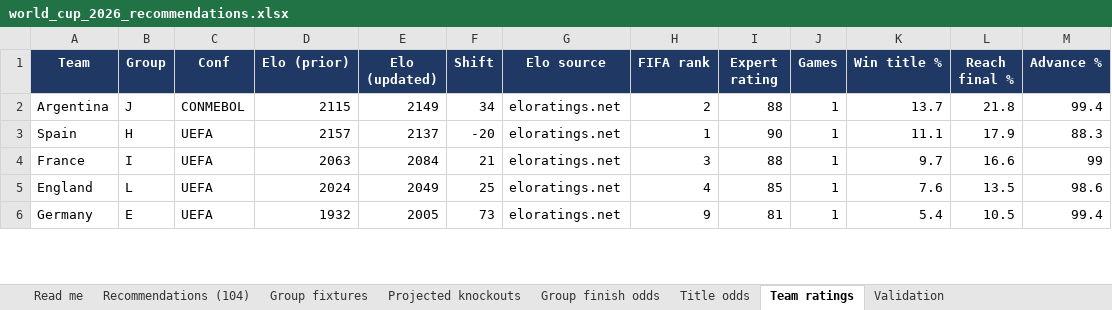
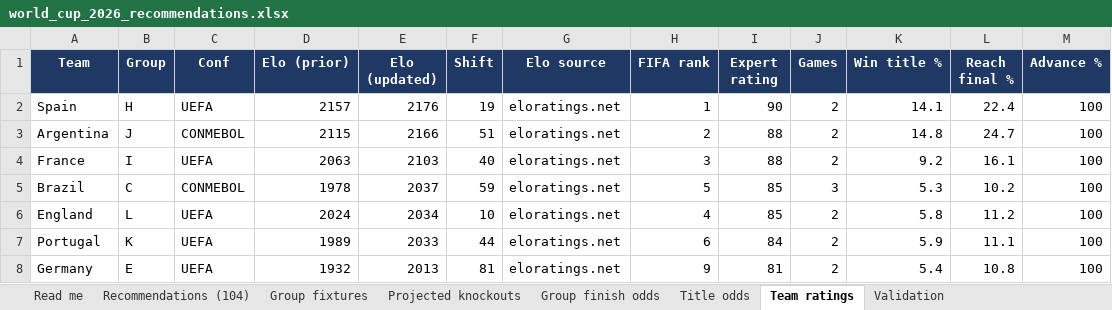
Before and after one commit to alvaro0126/worldcup-2026-predictions, an Excel workbook: outputs/world_cup_2026_recommendations.xlsx, sheet Team ratings, drawn as a sheet; only a part is shown; values as stored, in another font and other column widths than the file's, no borders; removed rows and columns are numbered as before the commit, all else as after; the diff covers the shown part only; the diff names each change by its address in the sheet, - before the commit and + after, or states it on an @@ line.

```diff
--- a/outputs/world_cup_2026_recommendations.xlsx (sheet Team ratings)
+++ b/outputs/world_cup_2026_recommendations.xlsx (sheet Team ratings)
-row 2: Argentina | J | CONMEBOL | 2115 | 2149 | 34 | eloratings.net | 2 | 88 | 1 | 13.7 | 21.8 | 99.4
-E2 (Elo (updated)): 2137
+E2 (Elo (updated)): 2176
-F2 (Shift): -20
+F2 (Shift): 19
-J2 (Games): 1
+J2 (Games): 2
-K2 (Win title %): 11.1
+K2 (Win title %): 14.1
-L2 (Reach final %): 17.9
+L2 (Reach final %): 22.4
-M2 (Advance %): 88.3
+M2 (Advance %): 100
+row 3: Argentina | J | CONMEBOL | 2115 | 2166 | 51 | eloratings.net | 2 | 88 | 2 | 14.8 | 24.7 | 100
-E4 (Elo (updated)): 2084
+E4 (Elo (updated)): 2103
-F4 (Shift): 21
+F4 (Shift): 40
-J4 (Games): 1
+J4 (Games): 2
-K4 (Win title %): 9.7
+K4 (Win title %): 9.2
-L4 (Reach final %): 16.6
+L4 (Reach final %): 16.1
-M4 (Advance %): 99
+M4 (Advance %): 100
+row 5: Brazil | C | CONMEBOL | 1978 | 2037 | 59 | eloratings.net | 5 | 85 | 3 | 5.3 | 10.2 | 100
-E6 (Elo (updated)): 2049
+E6 (Elo (updated)): 2034
-F6 (Shift): 25
+F6 (Shift): 10
-J6 (Games): 1
+J6 (Games): 2
-K6 (Win title %): 7.6
+K6 (Win title %): 5.8
-L6 (Reach final %): 13.5
+L6 (Reach final %): 11.2
-M6 (Advance %): 98.6
+M6 (Advance %): 100
+row 7: Portugal | K | UEFA | 1989 | 2033 | 44 | eloratings.net | 6 | 84 | 2 | 5.9 | 11.1 | 100
-E8 (Elo (updated)): 2005
+E8 (Elo (updated)): 2013
-F8 (Shift): 73
+F8 (Shift): 81
-J8 (Games): 1
+J8 (Games): 2
-L8 (Reach final %): 10.5
+L8 (Reach final %): 10.8
-M8 (Advance %): 99.4
+M8 (Advance %): 100
```
Also changed, not shown: 17 added rows, 19 removed rows and 135 edited cells elsewhere in this sheet, sheet Recommendations (104), sheet Group fixtures, sheet Title odds, sheet Group finish odds, sheet Projected knockouts, sheet Validation, 1 more sheet, 3 other files.
